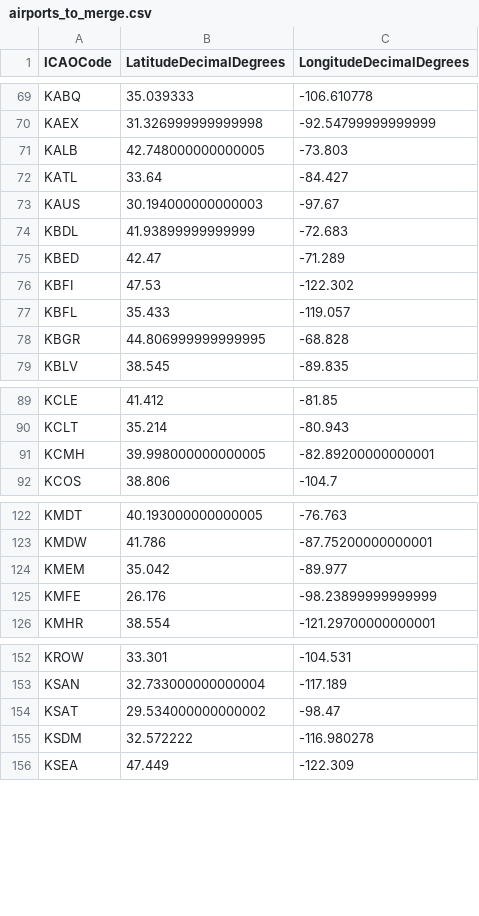
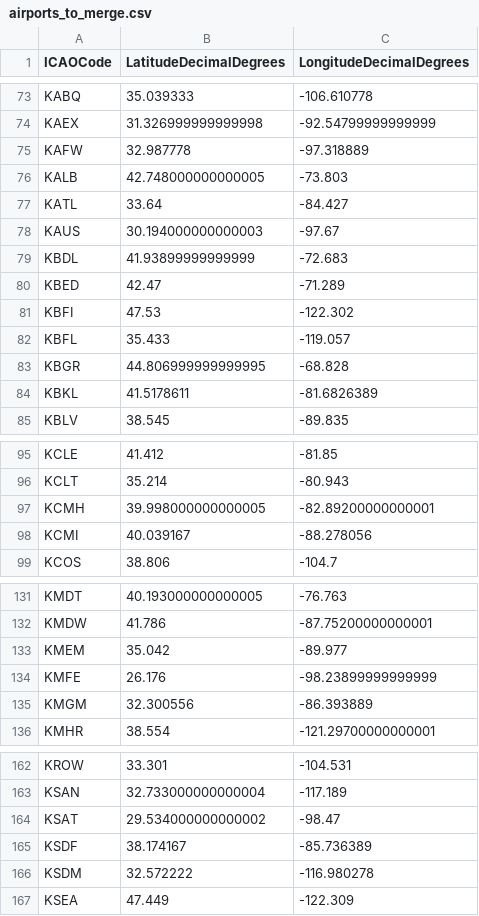
Before and after one commit to UWCHR/ice-air, a CSV file: share/hand/airports_to_merge.csv, drawn as a sheet; only a part is shown, gaps mark what is left out; the diff covers the shown part only; the diff names each change by its address in the sheet, - before the commit and + after, or states it on an @@ line.

```diff
--- a/share/hand/airports_to_merge.csv
+++ b/share/hand/airports_to_merge.csv
+row 75: KAFW | 32.987778 | -97.318889
+row 84: KBKL | 41.5178611 | -81.6826389
+row 98: KCMI | 40.039167 | -88.278056
+row 135: KMGM | 32.300556 | -86.393889
+row 165: KSDF | 38.174167 | -85.736389
```
Also changed, not shown: 12 added rows and 2 edited cells elsewhere in this file, 1 other file.
